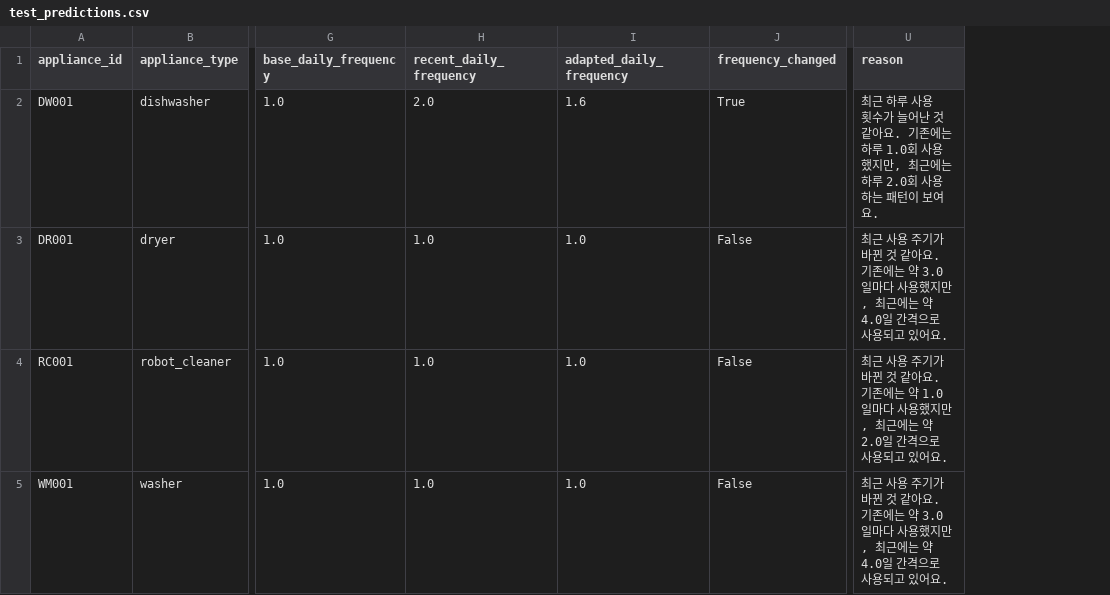
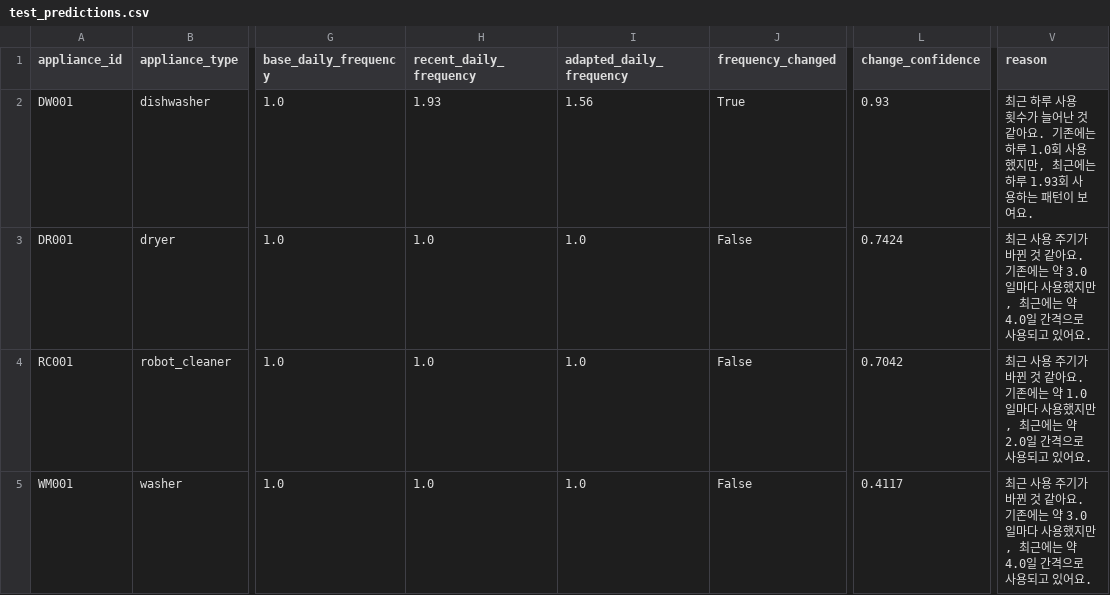
Before and after one commit to asdfmnbvggg/dx_project_Lalendar, a CSV file: tta-ins/results/test_predictions.csv, drawn as a sheet; only a part is shown, gaps mark what is left out; addresses are those after the commit; the diff names each change by its address in the sheet, - before the commit and + after, or states it on an @@ line.

```diff
--- a/tta-ins/results/test_predictions.csv
+++ b/tta-ins/results/test_predictions.csv
+column L (change_confidence), rows 2-5: 0.93 | 0.7424 | 0.7042 | 0.4117
-H2 (recent_daily_frequency): 2.0
+H2 (recent_daily_frequency): 1.93
-I2 (adapted_daily_frequency): 1.6
+I2 (adapted_daily_frequency): 1.56
-V2 (reason): …하루 2.0회 사용…
+V2 (reason): …하루 1.93회 사용…
```
Also changed, not shown: tta-ins/results/validation_predictions.csv, 10 other files.
